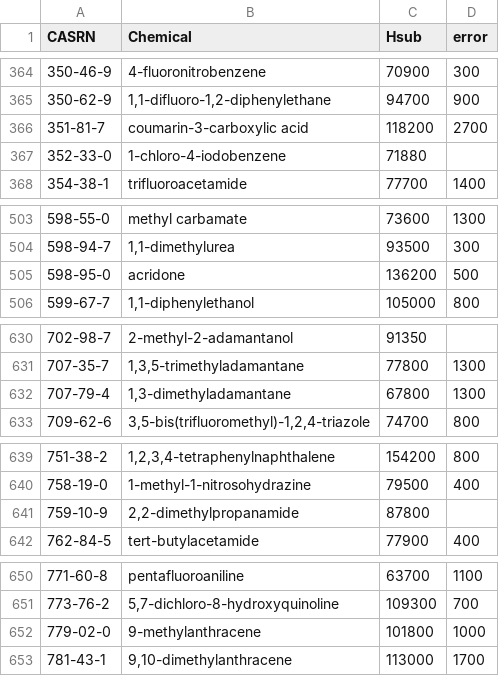
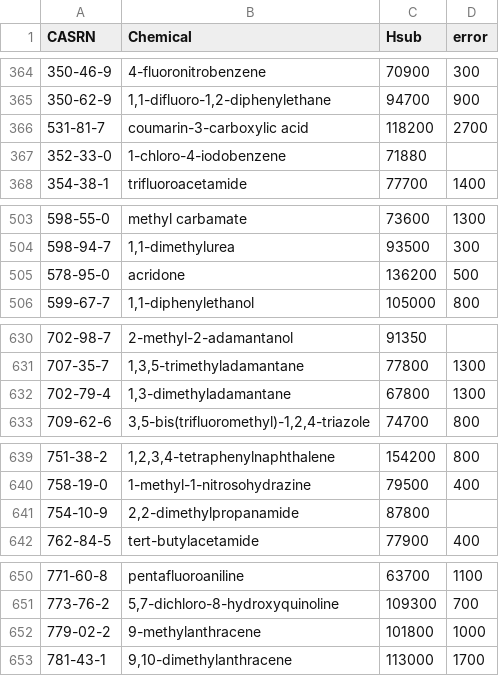
Before and after one commit to CalebBell/chemicals, a TSV file: chemicals/Phase Change/Ghazerati Appendix Sublimation Enthalpy.tsv, drawn as a sheet; only a part is shown, gaps mark what is left out; the diff covers the shown part only.

```diff
--- a/chemicals/Phase Change/Ghazerati Appendix Sublimation Enthalpy.tsv
+++ b/chemicals/Phase Change/Ghazerati Appendix Sublimation Enthalpy.tsv
@@ -365,3 +365,3 @@ CASRN	Chemical	Hsub	error
 350-62-9	1,1-difluoro-1,2-diphenylethane 	94700	900
-351-81-7	coumarin-3-carboxylic acid 	118200	2700
+531-81-7	coumarin-3-carboxylic acid 	118200	2700
 352-33-0	1-chloro-4-iodobenzene 	71880	
@@ -504,3 +504,3 @@ CASRN	Chemical	Hsub	error
 598-94-7	1,1-dimethylurea 	93500	300
-598-95-0	acridone 	136200	500
+578-95-0	acridone 	136200	500
 599-67-7	1,1-diphenylethanol 	105000	800
@@ -631,3 +631,3 @@ CASRN	Chemical	Hsub	error
 707-35-7	1,3,5-trimethyladamantane 	77800	1300
-707-79-4	1,3-dimethyladamantane 	67800	1300
+702-79-4	1,3-dimethyladamantane 	67800	1300
 709-62-6	3,5-bis(trifluoromethyl)-1,2,4-triazole  	74700	800
@@ -640,3 +640,3 @@ CASRN	Chemical	Hsub	error
 758-19-0	1-methyl-1-nitrosohydrazine 	79500	400
-759-10-9	2,2-dimethylpropanamide  	87800	
+754-10-9	2,2-dimethylpropanamide  	87800	
 762-84-5	tert-butylacetamide   	77900	400
@@ -651,3 +651,3 @@ CASRN	Chemical	Hsub	error
 773-76-2	5,7-dichloro-8-hydroxyquinoline   	109300	700
-779-02-0	9-methylanthracene 	101800	1000
+779-02-2	9-methylanthracene 	101800	1000
 781-43-1	9,10-dimethylanthracene  	113000	1700
```
Also changed, not shown: 14 edited cells elsewhere in this file.
